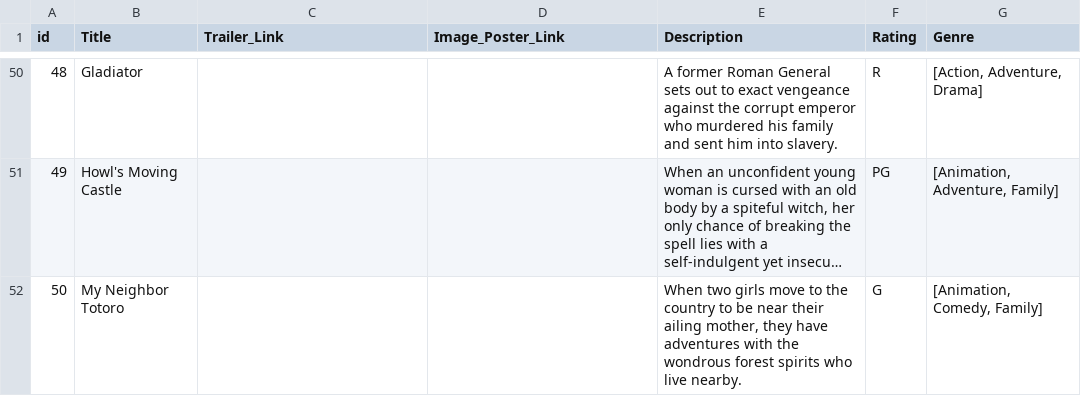
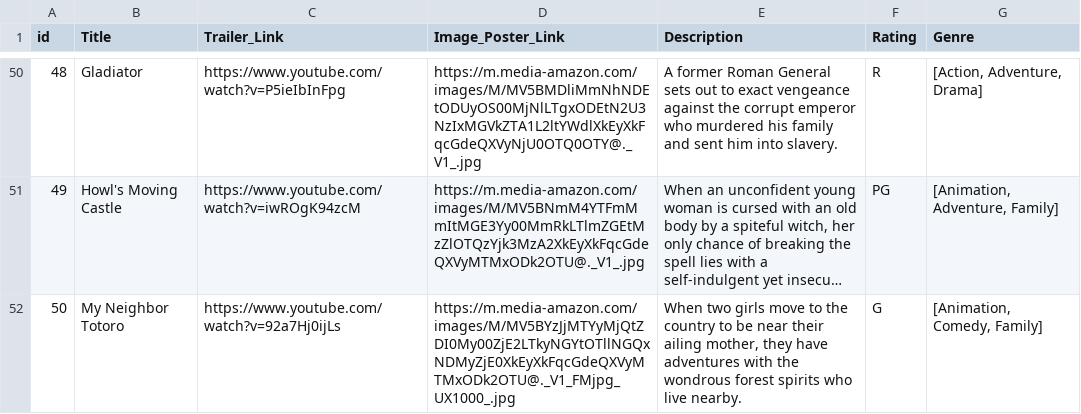
Before and after one commit to smmathen/reel-deal, a CSV file: src/MovieSlaytabase.csv, drawn as a sheet; only a part is shown, gaps mark what is left out; long unchanged cells end in …; the diff covers the shown part only; the diff names each change by its address in the sheet, - before the commit and + after, or states it on an @@ line.

```diff
--- a/src/MovieSlaytabase.csv
+++ b/src/MovieSlaytabase.csv
-C50 (Trailer_Link): (empty)
+C50 (Trailer_Link): https://www.youtube.com/watch?v=P5ieIbInFpg
-D50 (Image_Poster_Link): (empty)
+D50 (Image_Poster_Link): https://m.media-amazon.com/images/M/MV5BMDliMmNhNDEtODUyOS00MjNlLTgxODEtN2U3NzIxMGVkZTA1L2ltYWdlXkEyXkFqcGdeQXVyNjU0OTQ0OTY@._V1_.jpg
-C51 (Trailer_Link): (empty)
+C51 (Trailer_Link): https://www.youtube.com/watch?v=iwROgK94zcM
-D51 (Image_Poster_Link): (empty)
+D51 (Image_Poster_Link): https://m.media-amazon.com/images/M/MV5BNmM4YTFmMmItMGE3Yy00MmRkLTlmZGEtMzZlOTQzYjk3MzA2XkEyXkFqcGdeQXVyMTMxODk2OTU@._V1_.jpg
-C52 (Trailer_Link): (empty)
+C52 (Trailer_Link): https://www.youtube.com/watch?v=92a7Hj0ijLs
-D52 (Image_Poster_Link): (empty)
+D52 (Image_Poster_Link): https://m.media-amazon.com/images/M/MV5BYzJjMTYyMjQtZDI0My00ZjE2LTkyNGYtOTllNGQxNDMyZjE0XkEyXkFqcGdeQXVyMTMxODk2OTU@._V1_FMjpg_UX1000_.jpg
```
Also changed, not shown: 64 edited cells elsewhere in this file.
